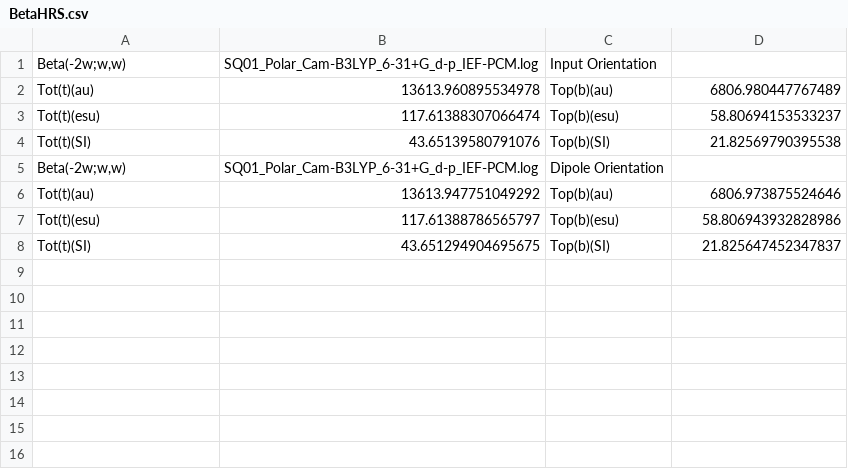
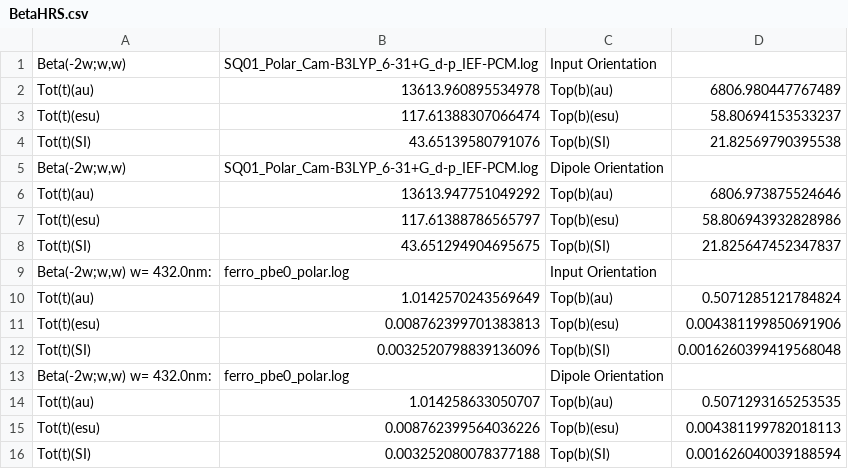
Before and after one commit to florincy/NLOpy, a CSV file: teste/BetaHRS.csv, drawn as a sheet; the diff names each change by its address in the sheet, - before the commit and + after, or states it on an @@ line.

```diff
--- a/teste/BetaHRS.csv
+++ b/teste/BetaHRS.csv
+row 9: Beta(-2w;w,w) w= 432.0nm: | ferro_pbe0_polar.log | Input Orientation
+row 10: Tot(t)(au) | 1.0142570243569649 | Top(b)(au) | 0.5071285121784824
+row 11: Tot(t)(esu) | 0.008762399701383813 | Top(b)(esu) | 0.004381199850691906
+row 12: Tot(t)(SI) | 0.0032520798839136096 | Top(b)(SI) | 0.0016260399419568048
+row 13: Beta(-2w;w,w) w= 432.0nm: | ferro_pbe0_polar.log | Dipole Orientation
+row 14: Tot(t)(au) | 1.014258633050707 | Top(b)(au) | 0.5071293165253535
+row 15: Tot(t)(esu) | 0.008762399564036226 | Top(b)(esu) | 0.004381199782018113
+row 16: Tot(t)(SI) | 0.003252080078377188 | Top(b)(SI) | 0.001626040039188594
```
Also changed, not shown: teste/GammaKerreffect.csv, teste/GammaStatic.csv, 6 other files.
